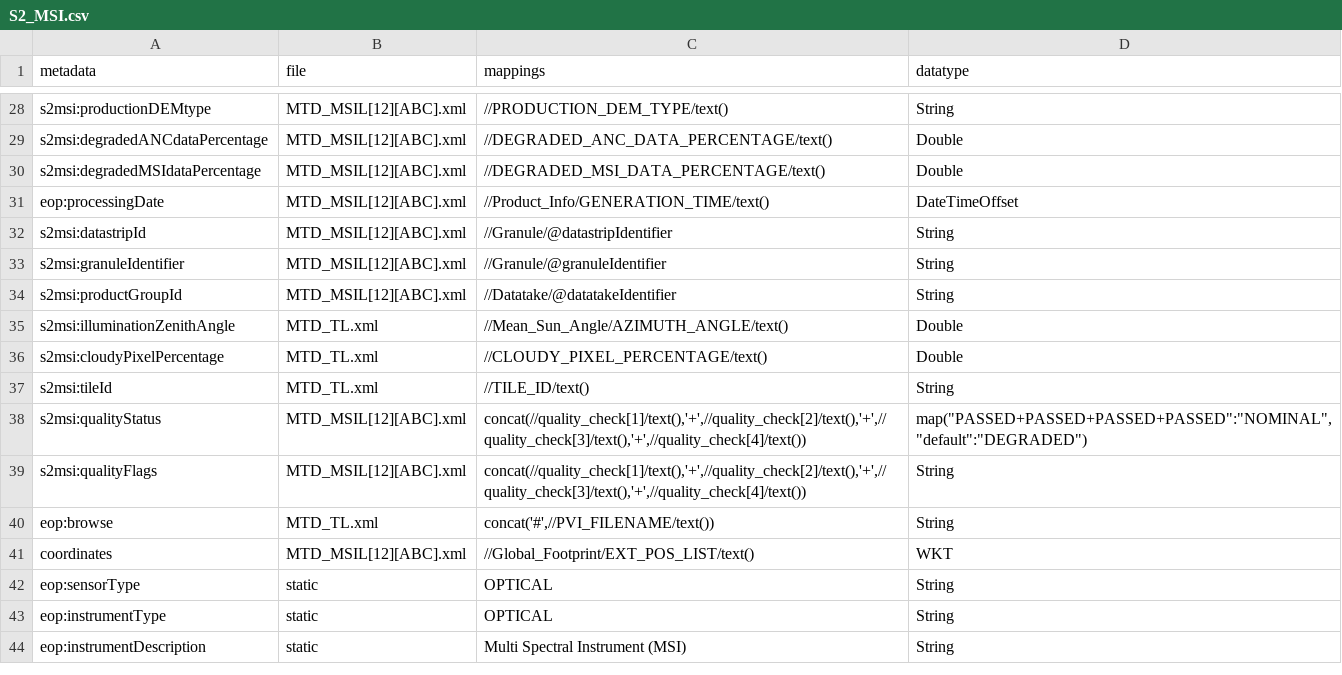
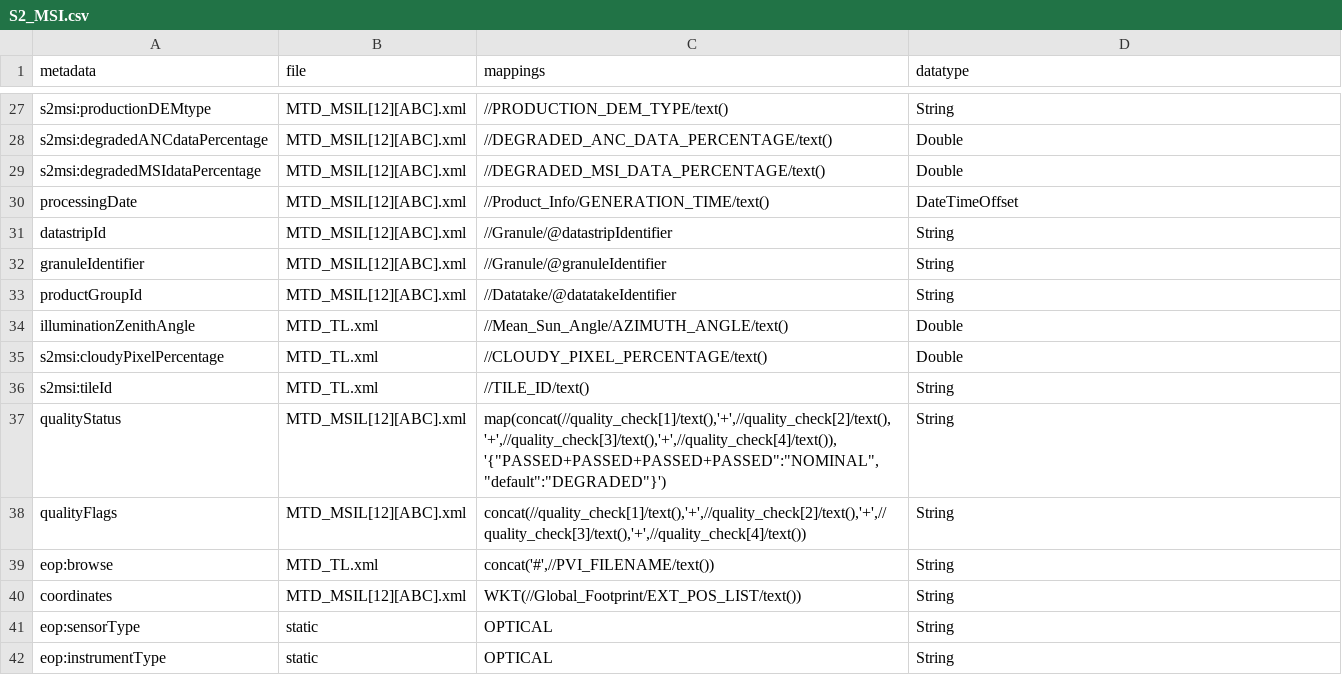
Before and after one commit to dlr-eoc/EOmetadataTool, a CSV file: src/metadata_extract/mappings/S2_MSI.csv, drawn as a sheet; only a part is shown, gaps mark what is left out; the shorter side is filled out with more unchanged rows; the diff covers the shown part only.

Commit message:
Updated mappings/S2_MSI.csv for OData extraction, renamed existing mapping to S2_MSI.eop.csv

```diff
--- a/src/metadata_extract/mappings/S2_MSI.csv
+++ b/src/metadata_extract/mappings/S2_MSI.csv
@@ -30,13 +29,13 @@ s2msi:degradedANCdataPercentage;MTD_MSIL[12][ABC].xml;//DEGRADED_ANC_DATA_PERCEN
 s2msi:degradedMSIdataPercentage;MTD_MSIL[12][ABC].xml;//DEGRADED_MSI_DATA_PERCENTAGE/text();Double
-eop:processingDate;MTD_MSIL[12][ABC].xml;//Product_Info/GENERATION_TIME/text();DateTimeOffset
-s2msi:datastripId;MTD_MSIL[12][ABC].xml;//Granule/@datastripIdentifier;String
-s2msi:granuleIdentifier;MTD_MSIL[12][ABC].xml;//Granule/@granuleIdentifier;String
-s2msi:productGroupId;MTD_MSIL[12][ABC].xml;//Datatake/@datatakeIdentifier;String
-s2msi:illuminationZenithAngle;MTD_TL.xml;//Mean_Sun_Angle/AZIMUTH_ANGLE/text();Double
+processingDate;MTD_MSIL[12][ABC].xml;//Product_Info/GENERATION_TIME/text();DateTimeOffset
+datastripId;MTD_MSIL[12][ABC].xml;//Granule/@datastripIdentifier;String
+granuleIdentifier;MTD_MSIL[12][ABC].xml;//Granule/@granuleIdentifier;String
+productGroupId;MTD_MSIL[12][ABC].xml;//Datatake/@datatakeIdentifier;String
+illuminationZenithAngle;MTD_TL.xml;//Mean_Sun_Angle/AZIMUTH_ANGLE/text();Double
 s2msi:cloudyPixelPercentage;MTD_TL.xml;//CLOUDY_PIXEL_PERCENTAGE/text();Double
 s2msi:tileId;MTD_TL.xml;//TILE_ID/text();String
-s2msi:qualityStatus;MTD_MSIL[12][ABC].xml;concat(//quality_check[1]/text(),'+',//quality_check[2]/text(),'+',//quality_check[3]/text(),'+',//quality_check[4]/text());map("PASSED+PASSED+PASSED+PASSED":"NOMINAL","default":"DEGRADED")
-s2msi:qualityFlags;MTD_MSIL[12][ABC].xml;concat(//quality_check[1]/text(),'+',//quality_check[2]/text(),'+',//quality_check[3]/text(),'+',//quality_check[4]/text());String
+qualityStatus;MTD_MSIL[12][ABC].xml;map(concat(//quality_check[1]/text(),'+',//quality_check[2]/text(),'+',//quality_check[3]/text(),'+',//quality_check[4]/text()),'{"PASSED+PASSED+PASSED+PASSED":"NOMINAL","default":"DEGRADED"}');String
+qualityFlags;MTD_MSIL[12][ABC].xml;concat(//quality_check[1]/text(),'+',//quality_check[2]/text(),'+',//quality_check[3]/text(),'+',//quality_check[4]/text());String
 eop:browse;MTD_TL.xml;concat('#',//PVI_FILENAME/text());String
-coordinates;MTD_MSIL[12][ABC].xml;//Global_Footprint/EXT_POS_LIST/text();WKT
+coordinates;MTD_MSIL[12][ABC].xml;WKT(//Global_Footprint/EXT_POS_LIST/text());String
 eop:sensorType;static;OPTICAL;String
```
Also changed, not shown: 1 removed row and 21 edited cells elsewhere in this file, src/metadata_extract/mappings/MAJA.csv, 1 other file.
